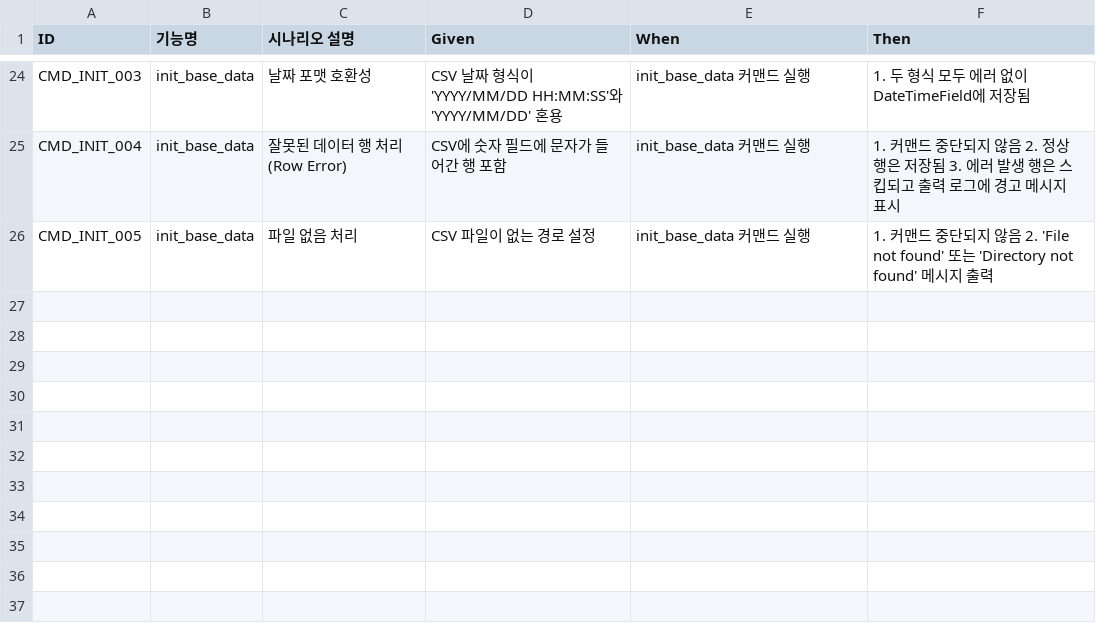
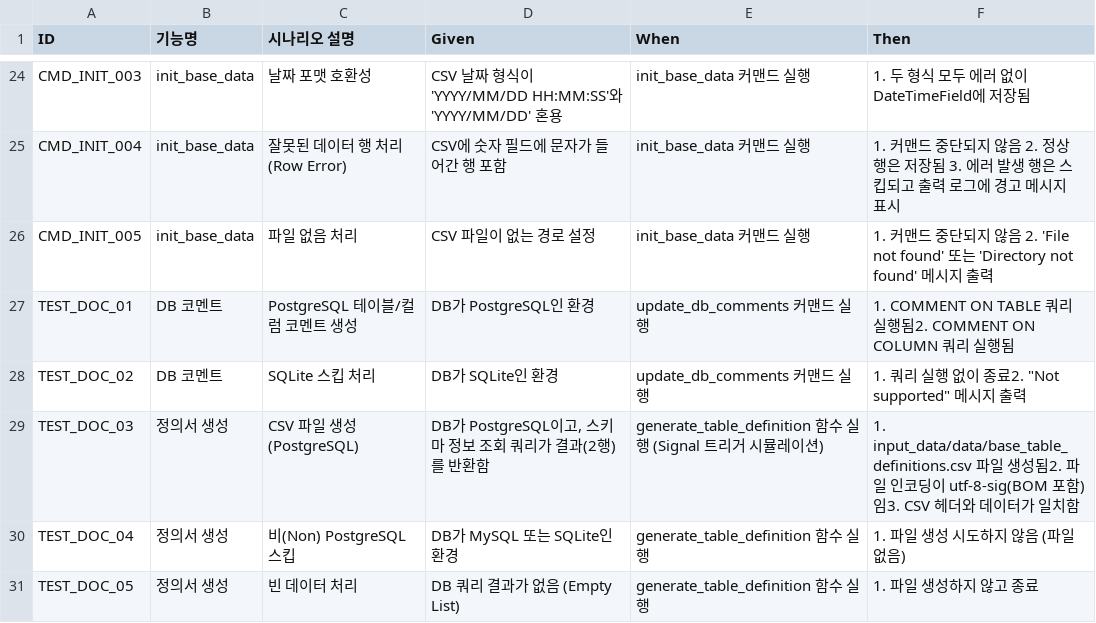
Before and after one commit to cbjsena/cascadingDemo, a CSV file: doc/test_scenarios/input_data.csv, drawn as a sheet; only a part is shown, gaps mark what is left out.

Commit message:
Add functionality to update database comments and generate table definitions

```diff
--- a/doc/test_scenarios/input_data.csv
+++ b/doc/test_scenarios/input_data.csv
@@ -26 +26,6 @@ CMD_INIT_004,init_base_data,잘못된 데이터 행 처리 (Row Error),"CSV에
 CMD_INIT_005,init_base_data,파일 없음 처리,"CSV 파일이 없는 경로 설정",init_base_data 커맨드 실행,1. 커맨드 중단되지 않음 2. 'File not found' 또는 'Directory not found' 메시지 출력
+TEST_DOC_01,DB 코멘트,PostgreSQL 테이블/컬럼 코멘트 생성,DB가 PostgreSQL인 환경,update_db_comments 커맨드 실행,1. COMMENT ON TABLE 쿼리 실행됨2. COMMENT ON COLUMN 쿼리 실행됨
+TEST_DOC_02,DB 코멘트,SQLite 스킵 처리,DB가 SQLite인 환경,update_db_comments 커맨드 실행,"1. 쿼리 실행 없이 종료2. ""Not supported"" 메시지 출력"
+TEST_DOC_03,정의서 생성,CSV 파일 생성 (PostgreSQL),"DB가 PostgreSQL이고, 스키마 정보 조회 쿼리가 결과(2행)를 반환함",generate_table_definition 함수 실행 (Signal 트리거 시뮬레이션),1. input_data/data/base_table_definitions.csv 파일 생성됨2. 파일 인코딩이 utf-8-sig(BOM 포함)임3. CSV 헤더와 데이터가 일치함
+TEST_DOC_04,정의서 생성,비(Non) PostgreSQL 스킵,DB가 MySQL 또는 SQLite인 환경,generate_table_definition 함수 실행,1. 파일 생성 시도하지 않음 (파일 없음)
+TEST_DOC_05,정의서 생성,빈 데이터 처리,DB 쿼리 결과가 없음 (Empty List),generate_table_definition 함수 실행,1. 파일 생성하지 않고 종료
```
Also changed, not shown: 10 other files.
